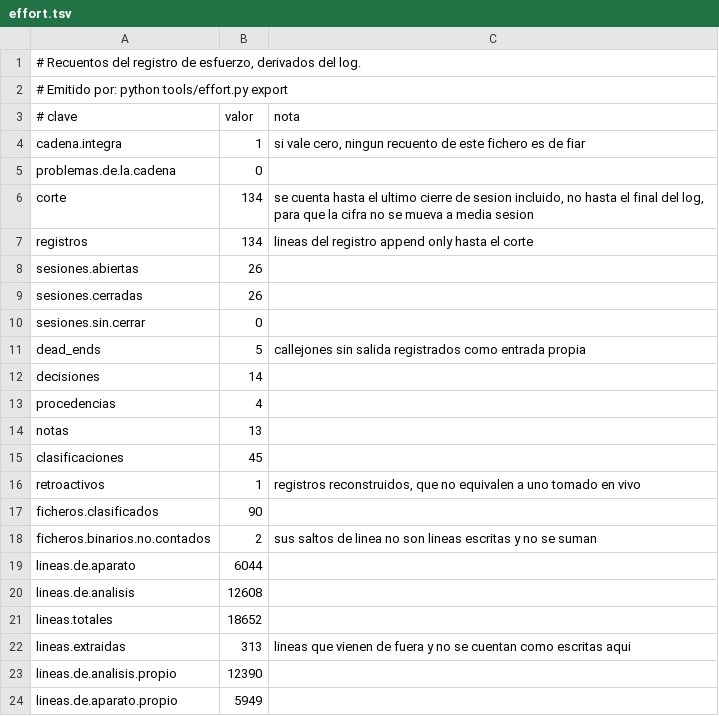
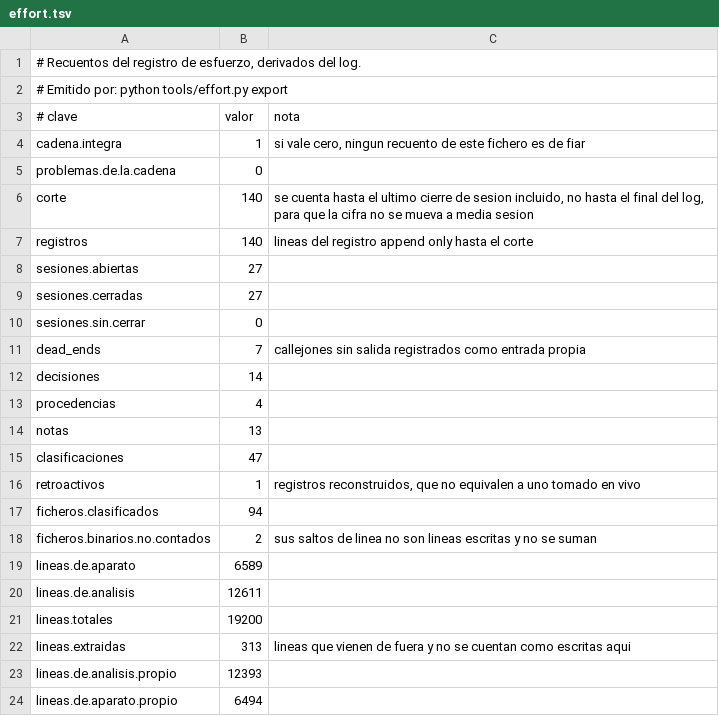
Before and after one commit to Probatorium/forced-counts, a TSV file: results/effort.tsv, drawn as a sheet.

```diff
--- a/results/effort.tsv
+++ b/results/effort.tsv
@@ -5,8 +5,8 @@ cadena.integra	1	si vale cero, ningun recuento de este fichero es de fiar
 problemas.de.la.cadena	0	
-corte	134	se cuenta hasta el ultimo cierre de sesion incluido, no hasta el final del log, para que la cifra no se mueva a media sesion
-registros	134	lineas del registro append only hasta el corte
-sesiones.abiertas	26	
-sesiones.cerradas	26	
+corte	140	se cuenta hasta el ultimo cierre de sesion incluido, no hasta el final del log, para que la cifra no se mueva a media sesion
+registros	140	lineas del registro append only hasta el corte
+sesiones.abiertas	27	
+sesiones.cerradas	27	
 sesiones.sin.cerrar	0	
-dead_ends	5	callejones sin salida registrados como entrada propia
+dead_ends	7	callejones sin salida registrados como entrada propia
 decisiones	14	
@@ -14,11 +14,11 @@ procedencias	4
 notas	13	
-clasificaciones	45	
+clasificaciones	47	
 retroactivos	1	registros reconstruidos, que no equivalen a uno tomado en vivo
-ficheros.clasificados	90	
+ficheros.clasificados	94	
 ficheros.binarios.no.contados	2	sus saltos de linea no son lineas escritas y no se suman
-lineas.de.aparato	6044	
-lineas.de.analisis	12608	
-lineas.totales	18652	
+lineas.de.aparato	6589	
+lineas.de.analisis	12611	
+lineas.totales	19200	
 lineas.extraidas	313	lineas que vienen de fuera y no se cuentan como escritas aqui
-lineas.de.analisis.propio	12390	
-lineas.de.aparato.propio	5949	
+lineas.de.analisis.propio	12393	
+lineas.de.aparato.propio	6494	
```
Also changed, not shown: results/assembly-check.tsv, results/build-paper.tsv, 7 other files.
